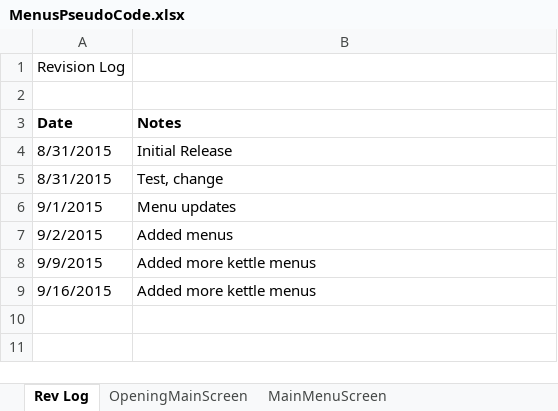
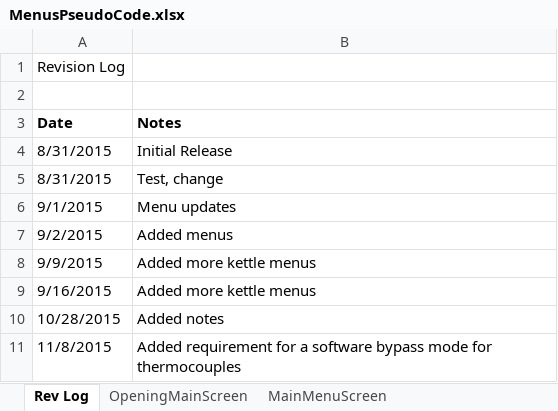
Before and after one commit to Nick1787/Narwhal-Arduino-Code, an Excel workbook: Requirements/MenusPseudoCode.xlsx, sheet Rev Log, drawn as a sheet; values as stored, in another font and other column widths than the file's, no borders; the diff names each change by its address in the sheet, - before the commit and + after, or states it on an @@ line.

```diff
--- a/Requirements/MenusPseudoCode.xlsx (sheet Rev Log)
+++ b/Requirements/MenusPseudoCode.xlsx (sheet Rev Log)
+row 10: 10/28/2015 | Added notes
+row 11: 11/8/2015 | Added requirement for a software bypass mode for thermocouples
```
Also changed, not shown: sheet KettleMonitor, Electrical/Schematic/Electrical Parts List.xlsx, Requirements/FirstFireMenusPseudoCode.xlsx, 1 other file.
